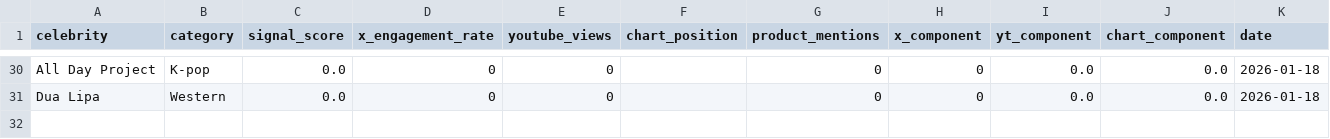
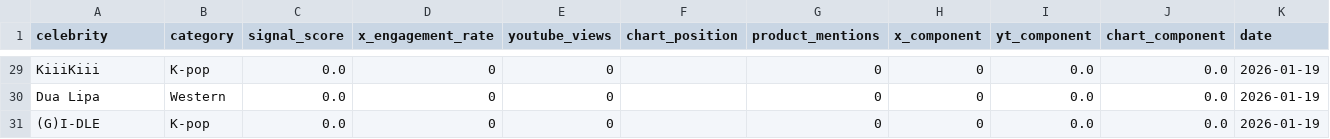
Before and after one commit to helloemzy/fandom-tracker, a CSV file: data/rankings.csv, drawn as a sheet; only a part is shown, gaps mark what is left out; addresses are those after the commit; the diff covers the shown part only; the diff names each change by its address in the sheet, - before the commit and + after, or states it on an @@ line.

```diff
--- a/data/rankings.csv
+++ b/data/rankings.csv
-A29 (celebrity): All Day Project
+A29 (celebrity): KiiiKiii
-K29:K30 (date): 2026-01-18
+K29:K30 (date): 2026-01-19
+row 31: (G)I-DLE | K-pop | 0.0 | 0 | 0 |  | 0 | 0 | 0.0 | 0.0 | 2026-01-19
```
Also changed, not shown: 5 added rows, 6 removed rows and 66 edited cells elsewhere in this file, data/youtube_data.csv.
